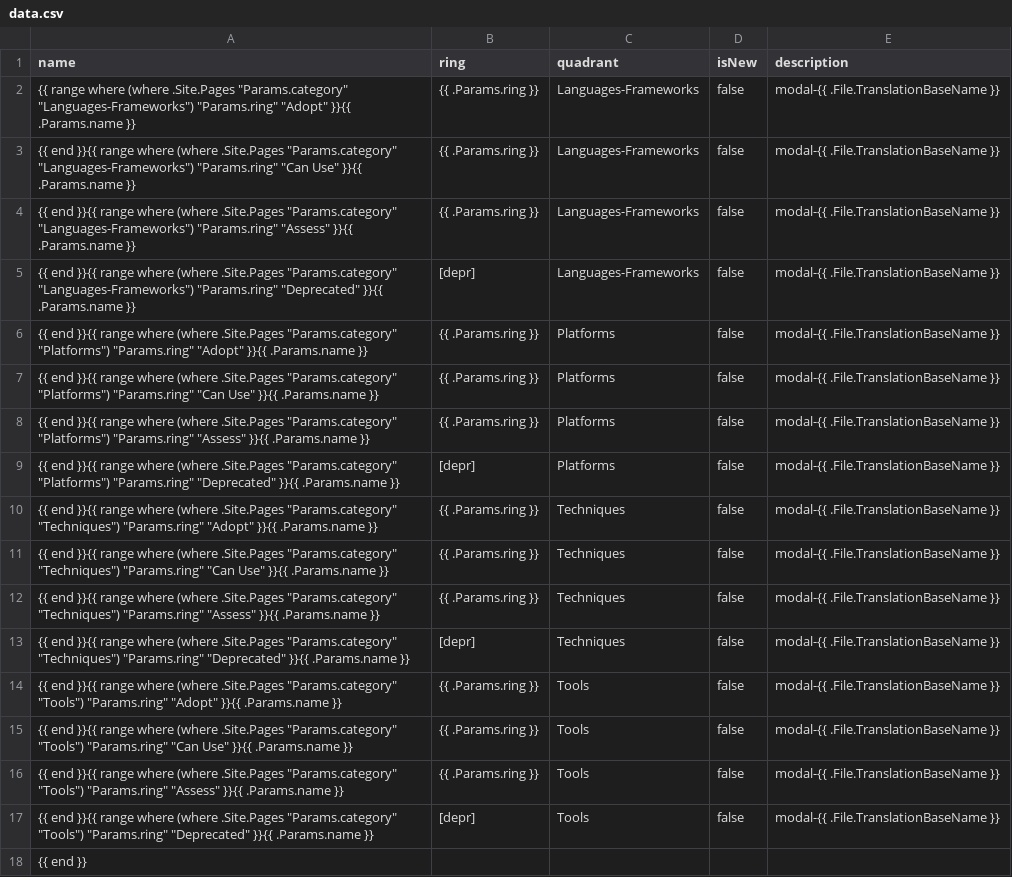
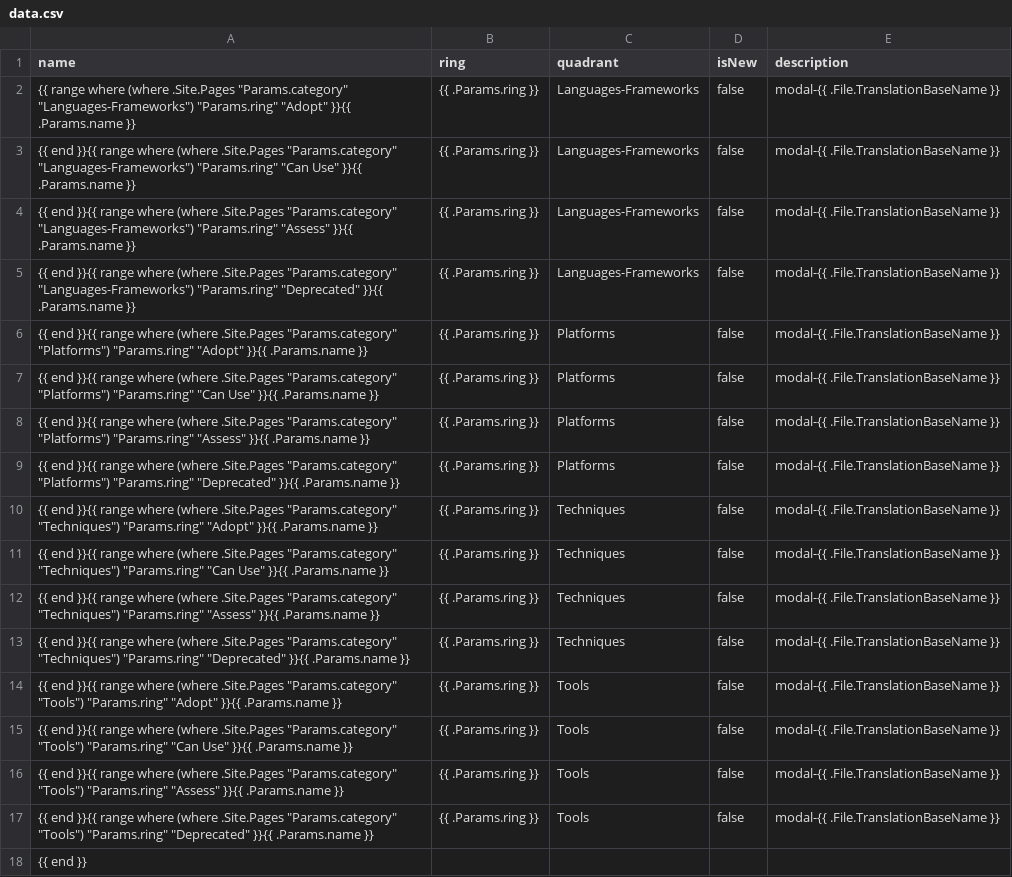
Before and after one commit to lukogex/tech-radar-hugo, a CSV file: layouts/tech-radar/data.csv, drawn as a sheet.

```diff
--- a/layouts/tech-radar/data.csv
+++ b/layouts/tech-radar/data.csv
@@ -4,3 +4,3 @@ name,ring,quadrant,isNew,description,
 {{ end }}{{ range where (where .Site.Pages "Params.category" "Languages-Frameworks") "Params.ring" "Assess" }}{{ .Params.name }},{{ .Params.ring }},Languages-Frameworks,false,modal-{{ .File.TranslationBaseName }},
-{{ end }}{{ range where (where .Site.Pages "Params.category" "Languages-Frameworks") "Params.ring" "Deprecated" }}{{ .Params.name }},[depr],Languages-Frameworks,false,modal-{{ .File.TranslationBaseName }},
+{{ end }}{{ range where (where .Site.Pages "Params.category" "Languages-Frameworks") "Params.ring" "Deprecated" }}{{ .Params.name }},{{ .Params.ring }},Languages-Frameworks,false,modal-{{ .File.TranslationBaseName }},
 {{ end }}{{ range where (where .Site.Pages "Params.category" "Platforms") "Params.ring" "Adopt" }}{{ .Params.name }},{{ .Params.ring }},Platforms,false,modal-{{ .File.TranslationBaseName }},
@@ -8,3 +8,3 @@ name,ring,quadrant,isNew,description,
 {{ end }}{{ range where (where .Site.Pages "Params.category" "Platforms") "Params.ring" "Assess" }}{{ .Params.name }},{{ .Params.ring }},Platforms,false,modal-{{ .File.TranslationBaseName }},
-{{ end }}{{ range where (where .Site.Pages "Params.category" "Platforms") "Params.ring" "Deprecated" }}{{ .Params.name }},[depr],Platforms,false,modal-{{ .File.TranslationBaseName }},
+{{ end }}{{ range where (where .Site.Pages "Params.category" "Platforms") "Params.ring" "Deprecated" }}{{ .Params.name }},{{ .Params.ring }},Platforms,false,modal-{{ .File.TranslationBaseName }},
 {{ end }}{{ range where (where .Site.Pages "Params.category" "Techniques") "Params.ring" "Adopt" }}{{ .Params.name }},{{ .Params.ring }},Techniques,false,modal-{{ .File.TranslationBaseName }},
@@ -12,3 +12,3 @@ name,ring,quadrant,isNew,description,
 {{ end }}{{ range where (where .Site.Pages "Params.category" "Techniques") "Params.ring" "Assess" }}{{ .Params.name }},{{ .Params.ring }},Techniques,false,modal-{{ .File.TranslationBaseName }},
-{{ end }}{{ range where (where .Site.Pages "Params.category" "Techniques") "Params.ring" "Deprecated" }}{{ .Params.name }},[depr],Techniques,false,modal-{{ .File.TranslationBaseName }},
+{{ end }}{{ range where (where .Site.Pages "Params.category" "Techniques") "Params.ring" "Deprecated" }}{{ .Params.name }},{{ .Params.ring }},Techniques,false,modal-{{ .File.TranslationBaseName }},
 {{ end }}{{ range where (where .Site.Pages "Params.category" "Tools") "Params.ring" "Adopt" }}{{ .Params.name }},{{ .Params.ring }},Tools,false,modal-{{ .File.TranslationBaseName }},
@@ -16,3 +16,3 @@ name,ring,quadrant,isNew,description,
 {{ end }}{{ range where (where .Site.Pages "Params.category" "Tools") "Params.ring" "Assess" }}{{ .Params.name }},{{ .Params.ring }},Tools,false,modal-{{ .File.TranslationBaseName }},
-{{ end }}{{ range where (where .Site.Pages "Params.category" "Tools") "Params.ring" "Deprecated" }}{{ .Params.name }},[depr],Tools,false,modal-{{ .File.TranslationBaseName }},
+{{ end }}{{ range where (where .Site.Pages "Params.category" "Tools") "Params.ring" "Deprecated" }}{{ .Params.name }},{{ .Params.ring }},Tools,false,modal-{{ .File.TranslationBaseName }},
 {{ end }}
```
Also changed, not shown: 2 other files.
